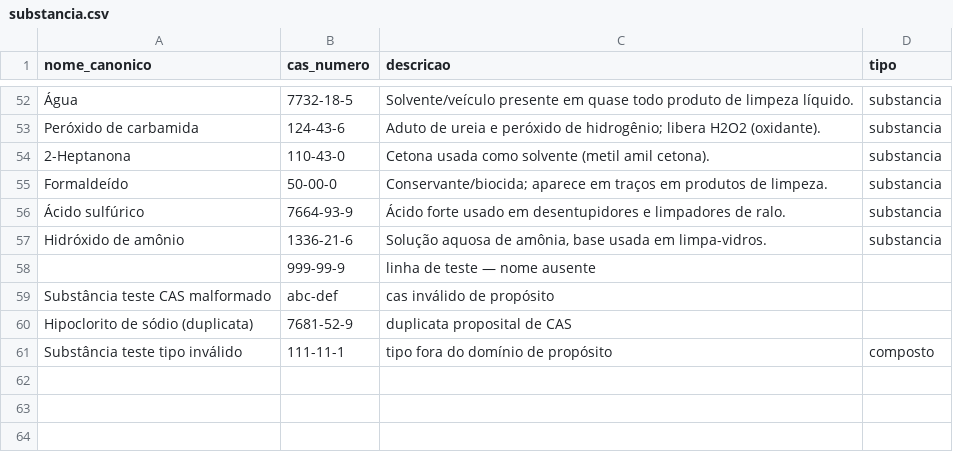
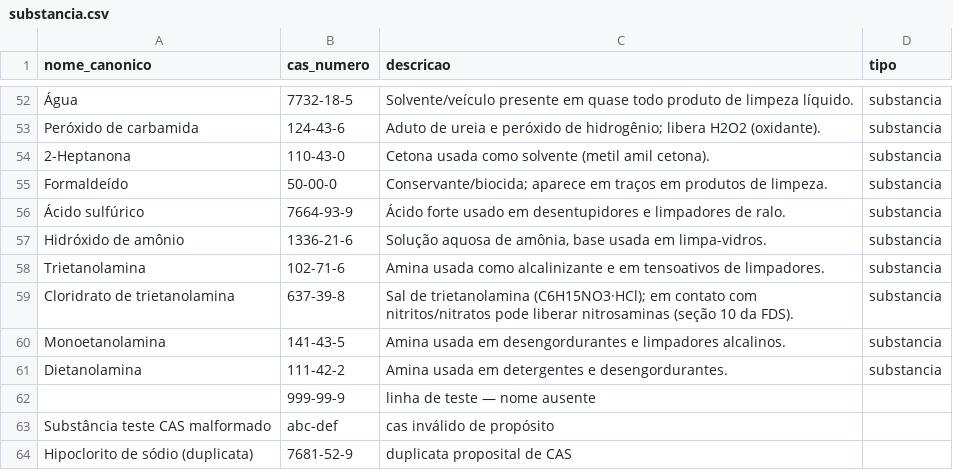
Before and after one commit to Quimia-br/quimia-bd, a CSV file: src/database/sql/data_load/mocks/substancia.csv, drawn as a sheet; only a part is shown, gaps mark what is left out; the shorter side is filled out with more unchanged rows; the diff names each change by its address in the sheet, - before the commit and + after, or states it on an @@ line.

Commit message:
feat(catalogo_substancia): aminas (trietanolamina e sal, mono e dietanolamina) em amonia_aminas

```diff
--- a/src/database/sql/data_load/mocks/substancia.csv
+++ b/src/database/sql/data_load/mocks/substancia.csv
+row 58: Trietanolamina | 102-71-6 | Amina usada como alcalinizante e em tensoativos de limpadores. | substancia
+row 59: Cloridrato de trietanolamina | 637-39-8 | Sal de trietanolamina (C6H15NO3·HCl); em contato com nitritos/nitratos pode liberar nitrosaminas (seção 10 da FDS). | substancia
+row 60: Monoetanolamina | 141-43-5 | Amina usada em desengordurantes e limpadores alcalinos. | substancia
+row 61: Dietanolamina | 111-42-2 | Amina usada em detergentes e desengordurantes. | substancia
```
Also changed, not shown: src/database/sql/data_load/seeds/seed_substancia_classe_quimica.csv, src/database/sql/data_load/seeds/seed_substancia_sinonimo.csv.
